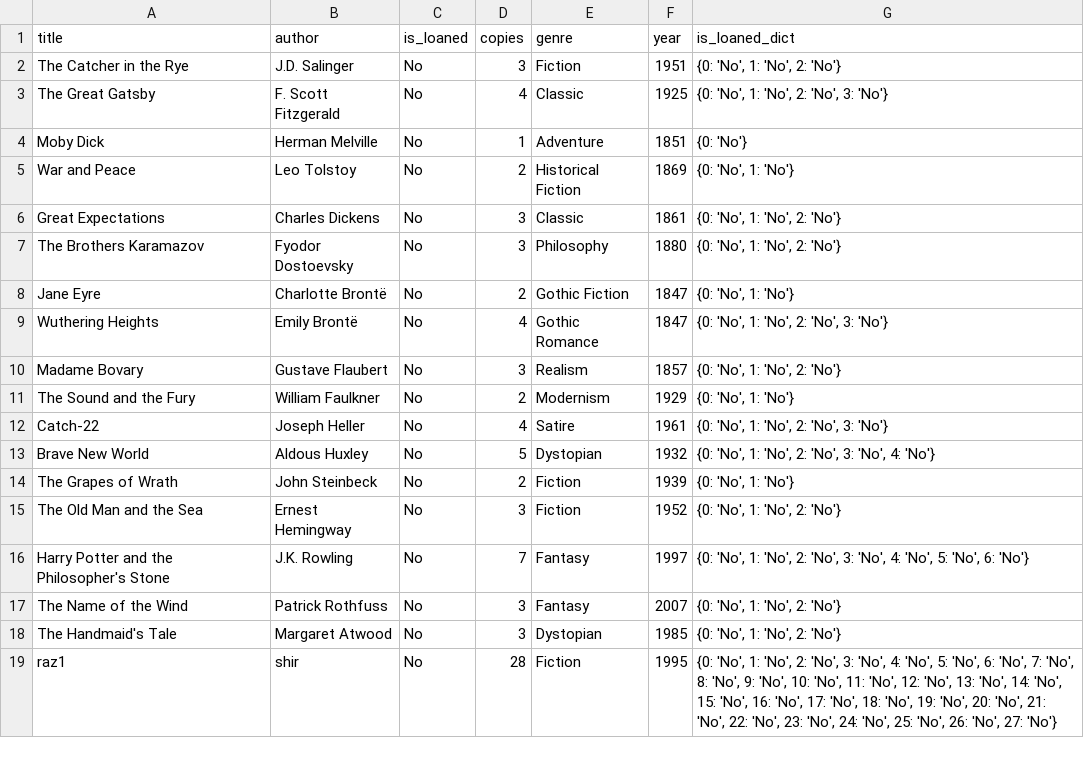
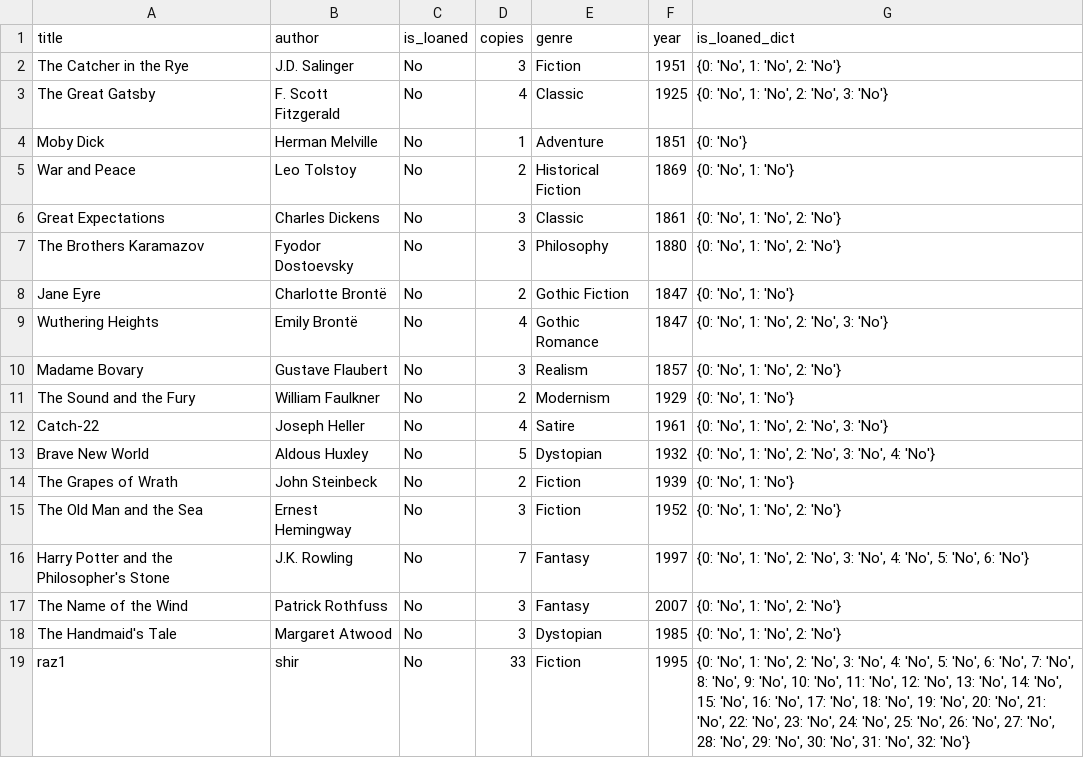
Before and after one commit to Raz99/A3_Library, a CSV file: data/available_books.csv, drawn as a sheet.

```diff
--- a/data/available_books.csv
+++ b/data/available_books.csv
@@ -18,2 +18,2 @@ The Name of the Wind,Patrick Rothfuss,No,3,Fantasy,2007,"{0: 'No', 1: 'No', 2: '
 The Handmaid's Tale,Margaret Atwood,No,3,Dystopian,1985,"{0: 'No', 1: 'No', 2: 'No'}"
-raz1,shir,No,28,Fiction,1995,"{0: 'No', 1: 'No', 2: 'No', 3: 'No', 4: 'No', 5: 'No', 6: 'No', 7: 'No', 8: 'No', 9: 'No', 10: 'No', 11: 'No', 12: 'No', 13: 'No', 14: 'No', 15: 'No', 16: 'No', 17: 'No', 18: 'No', 19: 'No', 20: 'No', 21: 'No', 22: 'No', 23: 'No', 24: 'No', 25: 'No', 26: 'No', 27: 'No'}"
+raz1,shir,No,33,Fiction,1995,"{0: 'No', 1: 'No', 2: 'No', 3: 'No', 4: 'No', 5: 'No', 6: 'No', 7: 'No', 8: 'No', 9: 'No', 10: 'No', 11: 'No', 12: 'No', 13: 'No', 14: 'No', 15: 'No', 16: 'No', 17: 'No', 18: 'No', 19: 'No', 20: 'No', 21: 'No', 22: 'No', 23: 'No', 24: 'No', 25: 'No', 26: 'No', 27: 'No', 28: 'No', 29: 'No', 30: 'No', 31: 'No', 32: 'No'}"
```
Also changed, not shown: data/books.csv, 1 other file.
